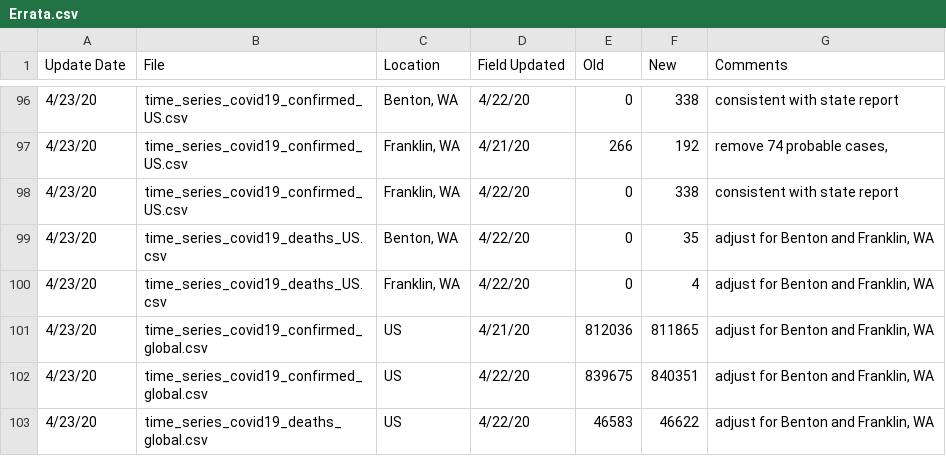
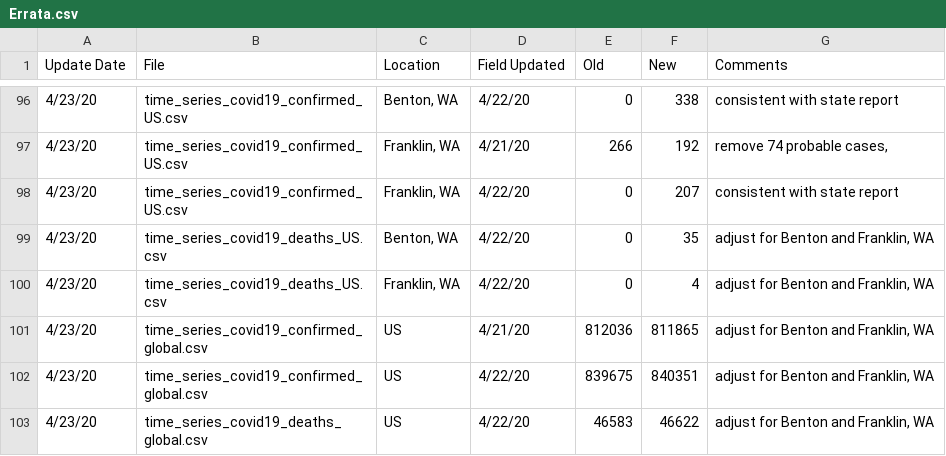
Before and after one commit to Harvtronix/COVID-19, a CSV file: data/Errata.csv, drawn as a sheet; only a part is shown, gaps mark what is left out.

```diff
--- a/data/Errata.csv
+++ b/data/Errata.csv
@@ -97,3 +97,3 @@
 4/23/20,time_series_covid19_confirmed_US.csv,"Franklin, WA",4/21/20,266,192,"remove 74 probable cases,"
-4/23/20,time_series_covid19_confirmed_US.csv,"Franklin, WA",4/22/20,0,338,consistent with state report
+4/23/20,time_series_covid19_confirmed_US.csv,"Franklin, WA",4/22/20,0,207,consistent with state report
 4/23/20,time_series_covid19_deaths_US.csv,"Benton, WA",4/22/20,0,35,"adjust for Benton and Franklin, WA"
```
Also changed, not shown: data/time_series_covid19_confirmed_global.csv, 9 other files.
